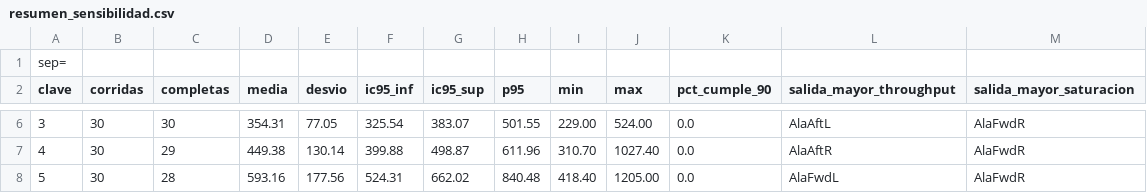
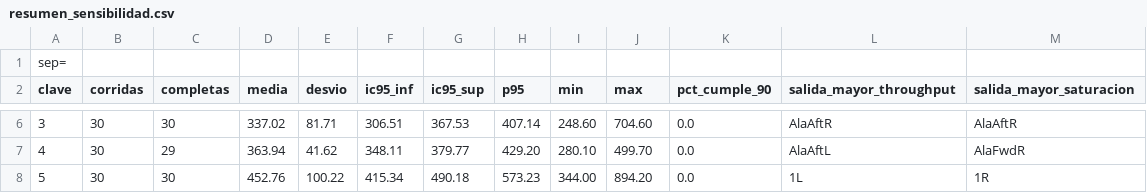
Before and after one commit to LuisParmigiani/avion_simulador, a CSV file: anylogic/DitchingBoeing737-801/resumen_sensibilidad.csv, drawn as a sheet; only a part is shown, gaps mark what is left out; the diff covers the shown part only.

```diff
--- a/anylogic/DitchingBoeing737-801/resumen_sensibilidad.csv
+++ b/anylogic/DitchingBoeing737-801/resumen_sensibilidad.csv
@@ -6,3 +6,3 @@ clave;corridas;completas;media;desvio;ic95_inf;ic95_sup;p95;min;max;pct_cumple_9
-3;30;30;354.31;77.05;325.54;383.07;501.55;229.00;524.00;0.0;AlaAftL;AlaFwdR
-4;30;29;449.38;130.14;399.88;498.87;611.96;310.70;1027.40;0.0;AlaAftR;AlaFwdR
-5;30;28;593.16;177.56;524.31;662.02;840.48;418.40;1205.00;0.0;AlaFwdL;AlaFwdR
+3;30;30;337.02;81.71;306.51;367.53;407.14;248.60;704.60;0.0;AlaAftR;AlaAftR
+4;30;29;363.94;41.62;348.11;379.77;429.20;280.10;499.70;0.0;AlaAftL;AlaFwdR
+5;30;30;452.76;100.22;415.34;490.18;573.23;344.00;894.20;0.0;1L;1R
```
Also changed, not shown: 26 edited cells elsewhere in this file, anylogic/DitchingBoeing737-801/corridas_escenarios.csv, anylogic/DitchingBoeing737-801/corridas_sensibilidad.csv, 2 other files.
